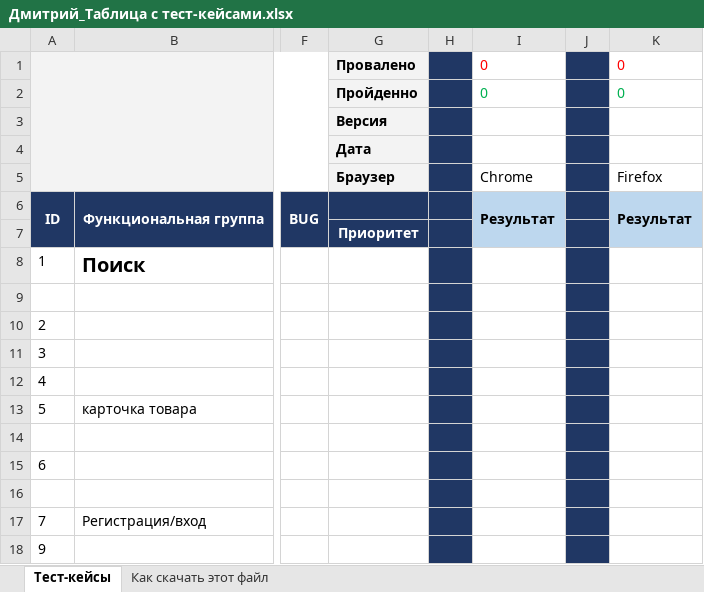
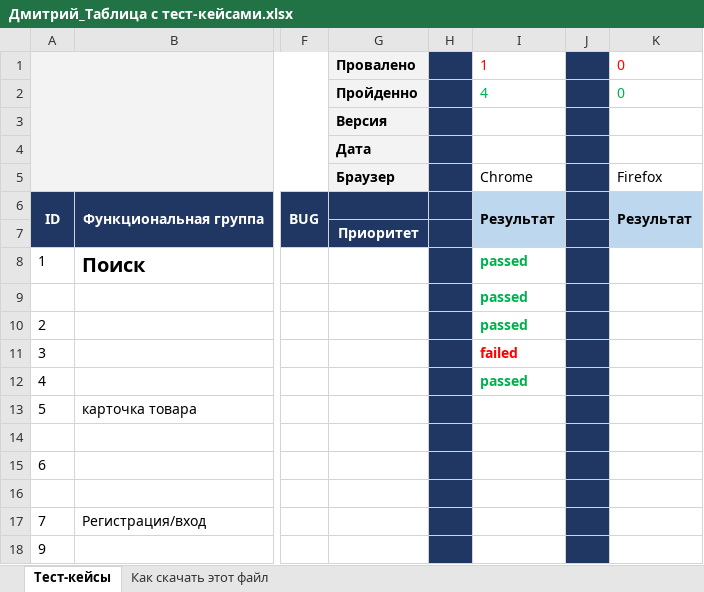
Before and after one commit to Dima413/Test_Domashka, an Excel workbook: Дмитрий_Таблица с тест-кейсами.xlsx, sheet Тест-кейсы, drawn as a sheet; only a part is shown, gaps mark what is left out; values as stored, in another font and other column widths than the file's, no borders; charts and pictures not drawn; the diff names each change by its address in the sheet, - before the commit and + after, or states it on an @@ line.

Commit message:
3 коммит

```diff
--- a/Дмитрий_Таблица с тест-кейсами.xlsx (sheet Тест-кейсы)
+++ b/Дмитрий_Таблица с тест-кейсами.xlsx (sheet Тест-кейсы)
-I1: 0
+I1: 1
-I2: 0
+I2: 4
-I8:I10: (empty)
+I8:I10: passed
-I11: (empty)
+I11: failed
-I12: (empty)
+I12: passed
```
Also changed, not shown: charts or pictures.
